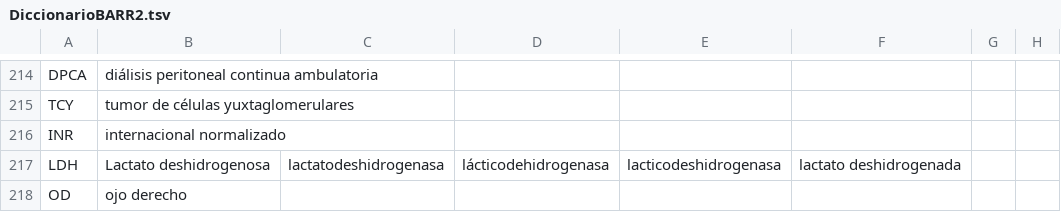
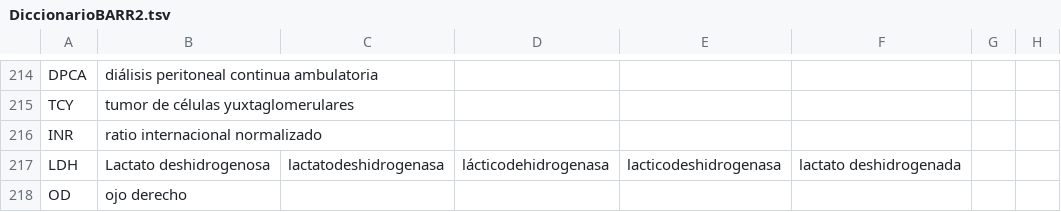
Before and after one commit to SaraLucasH/TFG, a TSV file: Herramientas/Diccionarios/DiccionarioBARR2.tsv, drawn as a sheet; only a part is shown, gaps mark what is left out.

```diff
--- a/Herramientas/Diccionarios/DiccionarioBARR2.tsv
+++ b/Herramientas/Diccionarios/DiccionarioBARR2.tsv
@@ -215,3 +215,3 @@ DPCA	diálisis peritoneal continua ambulatoria
 TCY	tumor de células yuxtaglomerulares
-INR	internacional normalizado
+INR	ratio internacional normalizado
 LDH	Lactato deshidrogenosa	lactatodeshidrogenasa	lácticodehidrogenasa	lacticodeshidrogenasa	lactato deshidrogenada
```
Also changed, not shown: Herramientas/Diccionarios/mesuresAcronyms.csv, Herramientas/Evaluacion/clinical_cases.abbreviations.testing_set_fixed.tsv, 8 other files.
